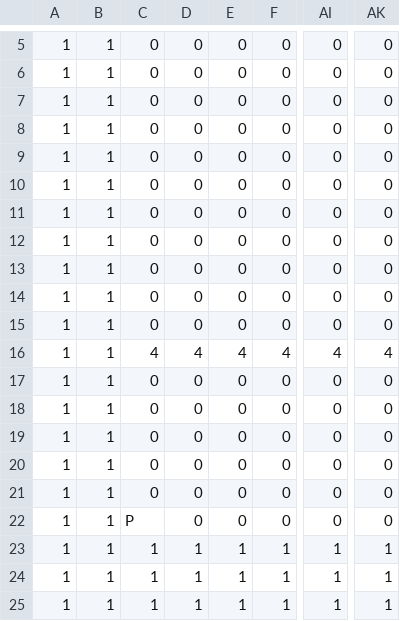
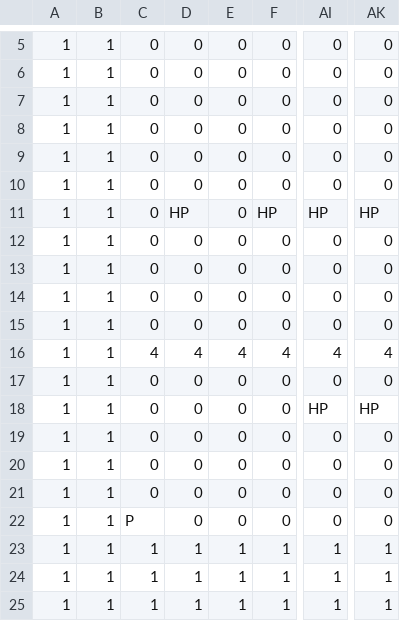
Before and after one commit to TobyMCGames/SP3-Framework, a CSV file: Physics/Maps/MAP_LEVEL_FINAL.csv, drawn as a sheet; only a part is shown, gaps mark what is left out; the diff names each change by its address in the sheet, - before the commit and + after, or states it on an @@ line.

```diff
--- a/Physics/Maps/MAP_LEVEL_FINAL.csv
+++ b/Physics/Maps/MAP_LEVEL_FINAL.csv
-D11: 0
+D11: HP
-F11: 0
+F11: HP
-AI11: 0
+AI11: HP
-AK11: 0
+AK11: HP
-AI18: 0
+AI18: HP
-AK18: 0
+AK18: HP
```
Also changed, not shown: 1 other file.
